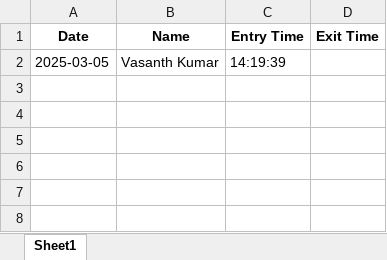
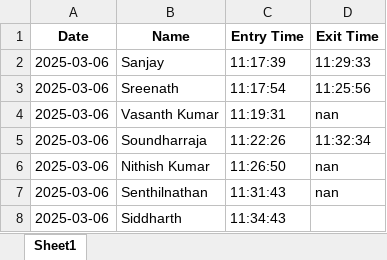
Before and after one commit to Sakthivel223/Face_Attendance_System-using-opencv, an Excel workbook: AttendanceData/March-2025.xlsx, sheet Sheet1, drawn as a sheet; values as stored, in another font and other column widths than the file's, no borders; removed rows and columns are numbered as before the commit, all else as after; the diff names each change by its address in the sheet, - before the commit and + after, or states it on an @@ line.

Commit message:
Initial commit of Face Attendance System project using OpenCV

```diff
--- a/AttendanceData/March-2025.xlsx (sheet Sheet1)
+++ b/AttendanceData/March-2025.xlsx (sheet Sheet1)
-row 2: 2025-03-05 | Vasanth Kumar | 14:19:39
+row 2: 2025-03-06 | Sanjay | 11:17:39 | 11:29:33
+row 3: 2025-03-06 | Sreenath | 11:17:54 | 11:25:56
+row 4: 2025-03-06 | Vasanth Kumar | 11:19:31 | nan
+row 5: 2025-03-06 | Soundharraja | 11:22:26 | 11:32:34
+row 6: 2025-03-06 | Nithish Kumar | 11:26:50 | nan
+row 7: 2025-03-06 | Senthilnathan | 11:31:43 | nan
+row 8: 2025-03-06 | Siddharth | 11:34:43
```
Also changed, not shown: 6 other files.
